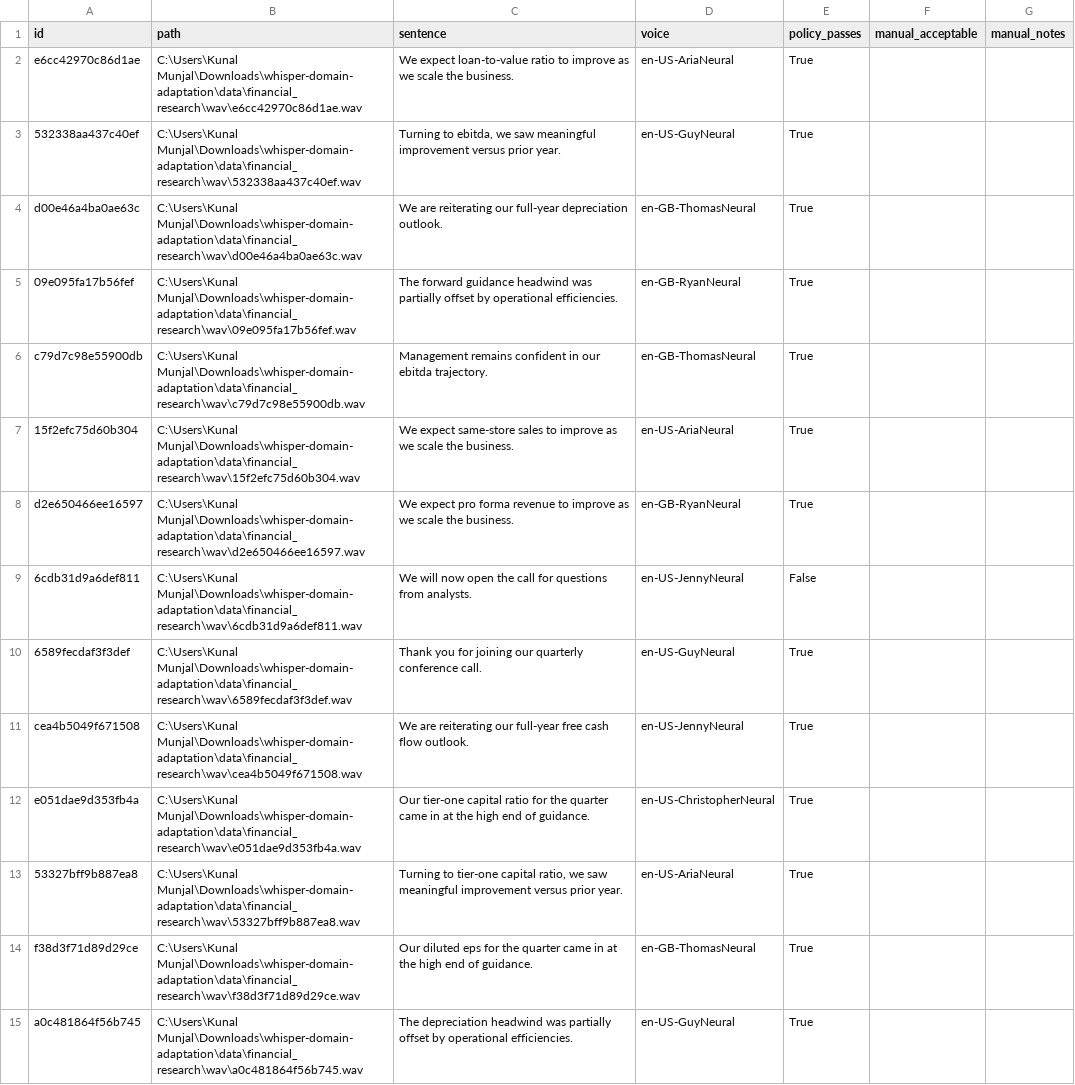
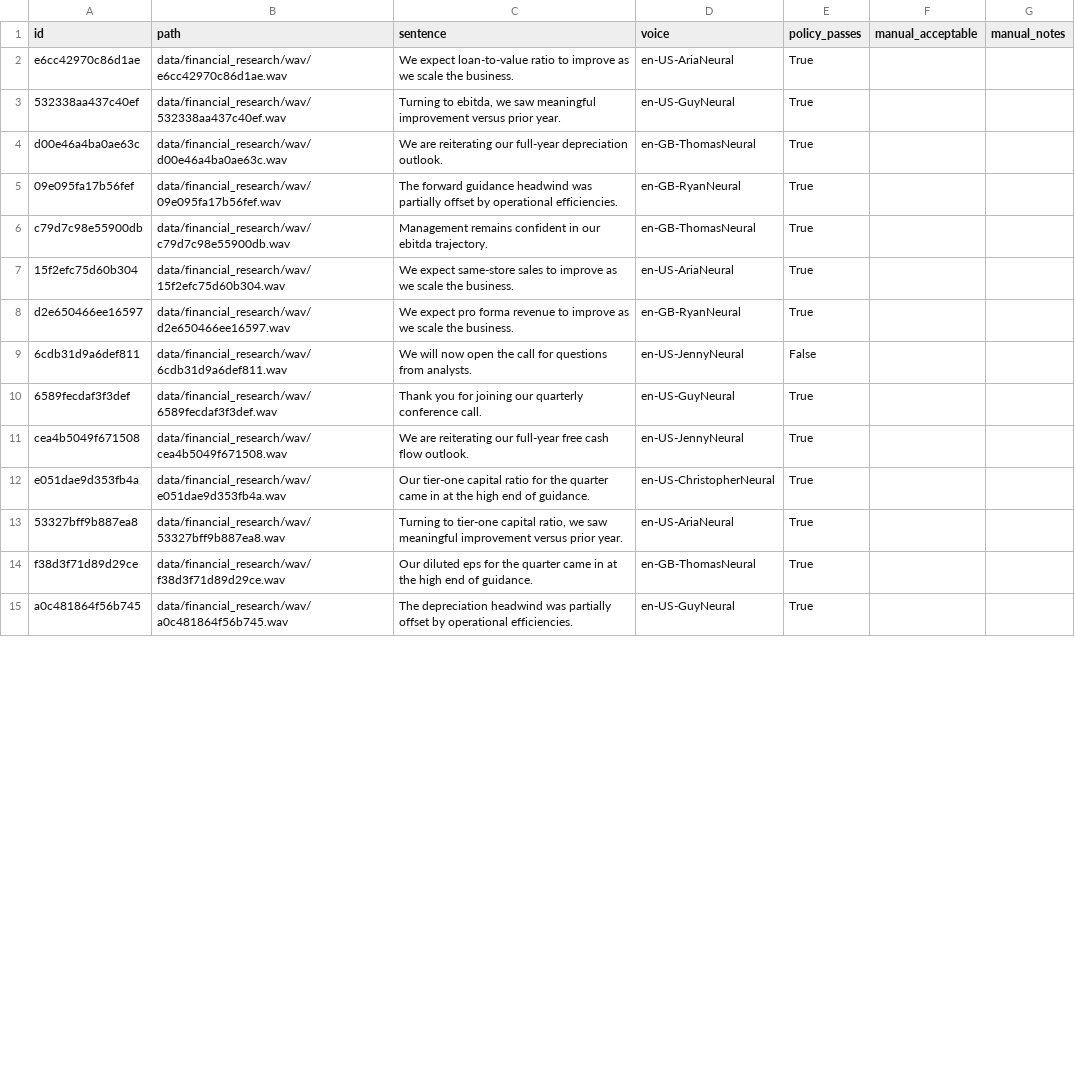
Before and after one commit to kartikmunjal/Audio-Data-Creation, a CSV file: experiments/downstream_study/quality_audit_ledger.csv, drawn as a sheet; only a part is shown; the diff covers the shown part only.

Commit message:
Regenerate portable downstream study manifests

```diff
--- a/experiments/downstream_study/quality_audit_ledger.csv
+++ b/experiments/downstream_study/quality_audit_ledger.csv
@@ -1,15 +1,15 @@
 id,path,sentence,voice,policy_passes,manual_acceptable,manual_notes
-e6cc42970c86d1ae,C:\Users\Kunal Munjal\Downloads\whisper-domain-adaptation\data\financial_research\wav\e6cc42970c86d1ae.wav,We expect loan-to-value ratio to improve as we scale the business.,en-US-AriaNeural,True,,
-532338aa437c40ef,C:\Users\Kunal Munjal\Downloads\whisper-domain-adaptation\data\financial_research\wav\532338aa437c40ef.wav,"Turning to ebitda, we saw meaningful improvement versus prior year.",en-US-GuyNeural,True,,
-d00e46a4ba0ae63c,C:\Users\Kunal Munjal\Downloads\whisper-domain-adaptation\data\financial_research\wav\d00e46a4ba0ae63c.wav,We are reiterating our full-year depreciation outlook.,en-GB-ThomasNeural,True,,
-09e095fa17b56fef,C:\Users\Kunal Munjal\Downloads\whisper-domain-adaptation\data\financial_research\wav\09e095fa17b56fef.wav,The forward guidance headwind was partially offset by operational efficiencies.,en-GB-RyanNeural,True,,
-c79d7c98e55900db,C:\Users\Kunal Munjal\Downloads\whisper-domain-adaptation\data\financial_research\wav\c79d7c98e55900db.wav,Management remains confident in our ebitda trajectory.,en-GB-ThomasNeural,True,,
-15f2efc75d60b304,C:\Users\Kunal Munjal\Downloads\whisper-domain-adaptation\data\financial_research\wav\15f2efc75d60b304.wav,We expect same-store sales to improve as we scale the business.,en-US-AriaNeural,True,,
-d2e650466ee16597,C:\Users\Kunal Munjal\Downloads\whisper-domain-adaptation\data\financial_research\wav\d2e650466ee16597.wav,We expect pro forma revenue to improve as we scale the business.,en-GB-RyanNeural,True,,
-6cdb31d9a6def811,C:\Users\Kunal Munjal\Downloads\whisper-domain-adaptation\data\financial_research\wav\6cdb31d9a6def811.wav,We will now open the call for questions from analysts.,en-US-JennyNeural,False,,
-6589fecdaf3f3def,C:\Users\Kunal Munjal\Downloads\whisper-domain-adaptation\data\financial_research\wav\6589fecdaf3f3def.wav,Thank you for joining our quarterly conference call.,en-US-GuyNeural,True,,
-cea4b5049f671508,C:\Users\Kunal Munjal\Downloads\whisper-domain-adaptation\data\financial_research\wav\cea4b5049f671508.wav,We are reiterating our full-year free cash flow outlook.,en-US-JennyNeural,True,,
-e051dae9d353fb4a,C:\Users\Kunal Munjal\Downloads\whisper-domain-adaptation\data\financial_research\wav\e051dae9d353fb4a.wav,Our tier-one capital ratio for the quarter came in at the high end of guidance.,en-US-ChristopherNeural,True,,
-53327bff9b887ea8,C:\Users\Kunal Munjal\Downloads\whisper-domain-adaptation\data\financial_research\wav\53327bff9b887ea8.wav,"Turning to tier-one capital ratio, we saw meaningful improvement versus prior year.",en-US-AriaNeural,True,,
-f38d3f71d89d29ce,C:\Users\Kunal Munjal\Downloads\whisper-domain-adaptation\data\financial_research\wav\f38d3f71d89d29ce.wav,Our diluted eps for the quarter came in at the high end of guidance.,en-GB-ThomasNeural,True,,
-a0c481864f56b745,C:\Users\Kunal Munjal\Downloads\whisper-domain-adaptation\data\financial_research\wav\a0c481864f56b745.wav,The depreciation headwind was partially offset by operational efficiencies.,en-US-GuyNeural,True,,
+e6cc42970c86d1ae,data/financial_research/wav/e6cc42970c86d1ae.wav,We expect loan-to-value ratio to improve as we scale the business.,en-US-AriaNeural,True,,
+532338aa437c40ef,data/financial_research/wav/532338aa437c40ef.wav,"Turning to ebitda, we saw meaningful improvement versus prior year.",en-US-GuyNeural,True,,
+d00e46a4ba0ae63c,data/financial_research/wav/d00e46a4ba0ae63c.wav,We are reiterating our full-year depreciation outlook.,en-GB-ThomasNeural,True,,
+09e095fa17b56fef,data/financial_research/wav/09e095fa17b56fef.wav,The forward guidance headwind was partially offset by operational efficiencies.,en-GB-RyanNeural,True,,
+c79d7c98e55900db,data/financial_research/wav/c79d7c98e55900db.wav,Management remains confident in our ebitda trajectory.,en-GB-ThomasNeural,True,,
+15f2efc75d60b304,data/financial_research/wav/15f2efc75d60b304.wav,We expect same-store sales to improve as we scale the business.,en-US-AriaNeural,True,,
+d2e650466ee16597,data/financial_research/wav/d2e650466ee16597.wav,We expect pro forma revenue to improve as we scale the business.,en-GB-RyanNeural,True,,
+6cdb31d9a6def811,data/financial_research/wav/6cdb31d9a6def811.wav,We will now open the call for questions from analysts.,en-US-JennyNeural,False,,
+6589fecdaf3f3def,data/financial_research/wav/6589fecdaf3f3def.wav,Thank you for joining our quarterly conference call.,en-US-GuyNeural,True,,
+cea4b5049f671508,data/financial_research/wav/cea4b5049f671508.wav,We are reiterating our full-year free cash flow outlook.,en-US-JennyNeural,True,,
+e051dae9d353fb4a,data/financial_research/wav/e051dae9d353fb4a.wav,Our tier-one capital ratio for the quarter came in at the high end of guidance.,en-US-ChristopherNeural,True,,
+53327bff9b887ea8,data/financial_research/wav/53327bff9b887ea8.wav,"Turning to tier-one capital ratio, we saw meaningful improvement versus prior year.",en-US-AriaNeural,True,,
+f38d3f71d89d29ce,data/financial_research/wav/f38d3f71d89d29ce.wav,Our diluted eps for the quarter came in at the high end of guidance.,en-GB-ThomasNeural,True,,
+a0c481864f56b745,data/financial_research/wav/a0c481864f56b745.wav,The depreciation headwind was partially offset by operational efficiencies.,en-US-GuyNeural,True,,
```
Also changed, not shown: 86 edited cells elsewhere in this file, 8 other files.
